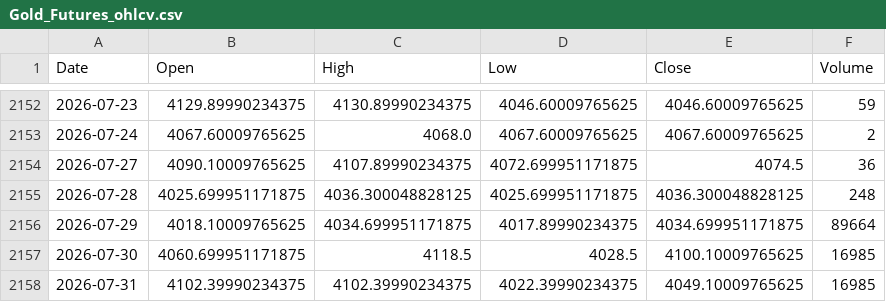
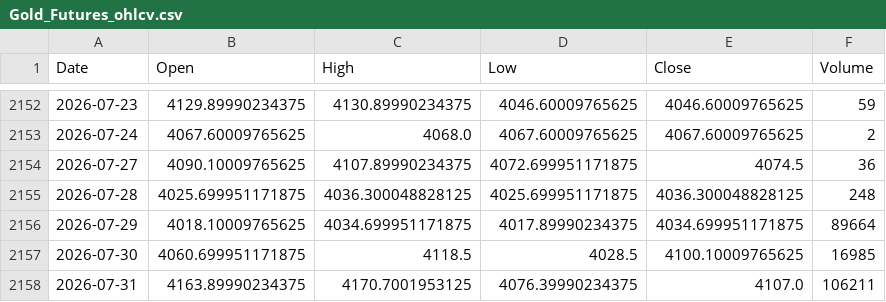
Before and after one commit to twangnhat-05/NGHIENCUUKHOAHOC, a CSV file: data/raw/Gold_Futures_ohlcv.csv, drawn as a sheet; only a part is shown, gaps mark what is left out.

```diff
--- a/data/raw/Gold_Futures_ohlcv.csv
+++ b/data/raw/Gold_Futures_ohlcv.csv
@@ -2157,2 +2157,2 @@
 2026-07-30,4060.699951171875,4118.5,4028.5,4100.10009765625,16985
-2026-07-31,4102.39990234375,4102.39990234375,4022.39990234375,4049.10009765625,16985
+2026-07-31,4163.89990234375,4170.7001953125,4076.39990234375,4107.0,106211
```
Also changed, not shown: data/raw/BTC_ohlcv.csv, data/raw/Oil_WTI_ohlcv.csv, 2 other files.
